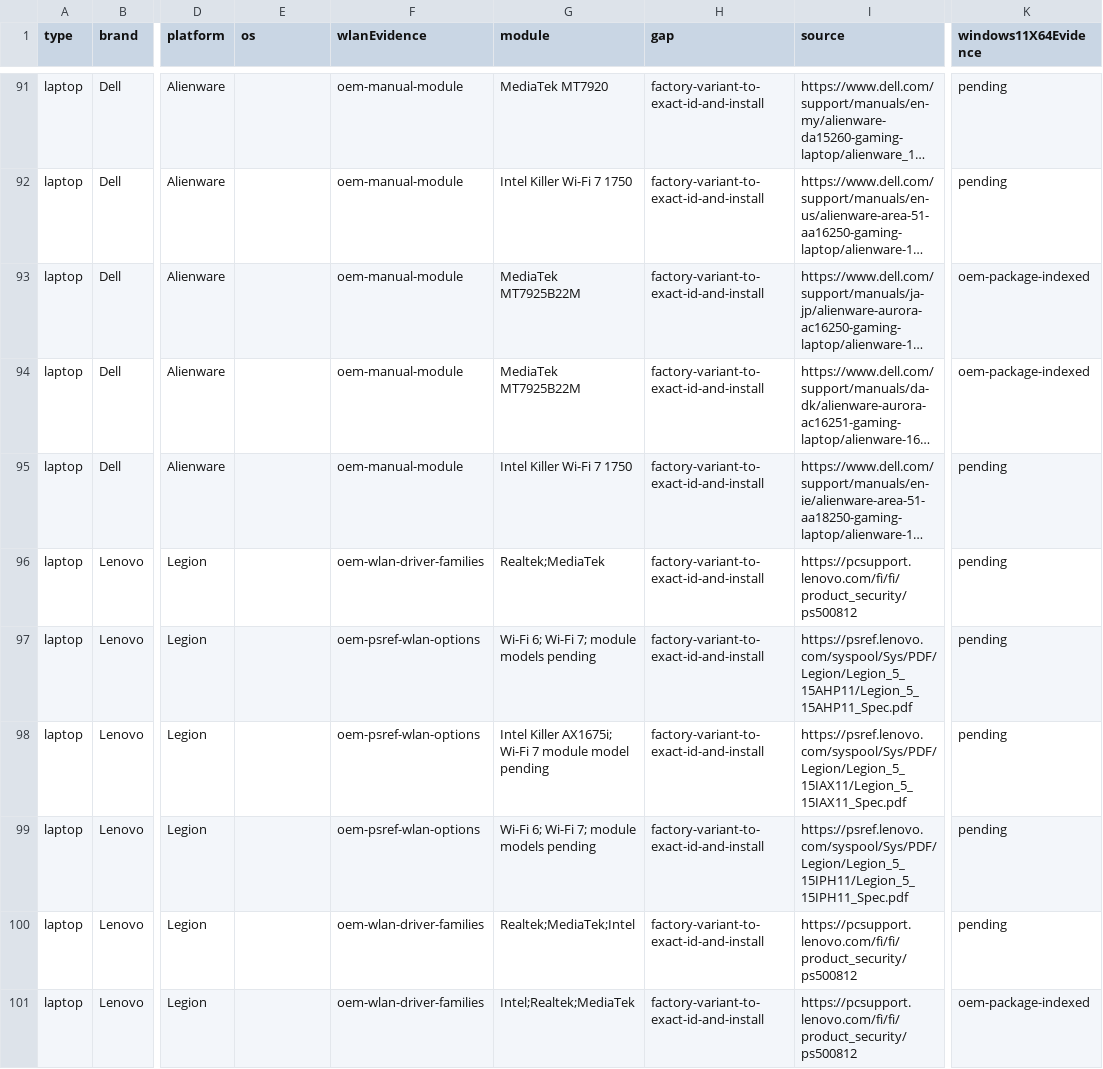
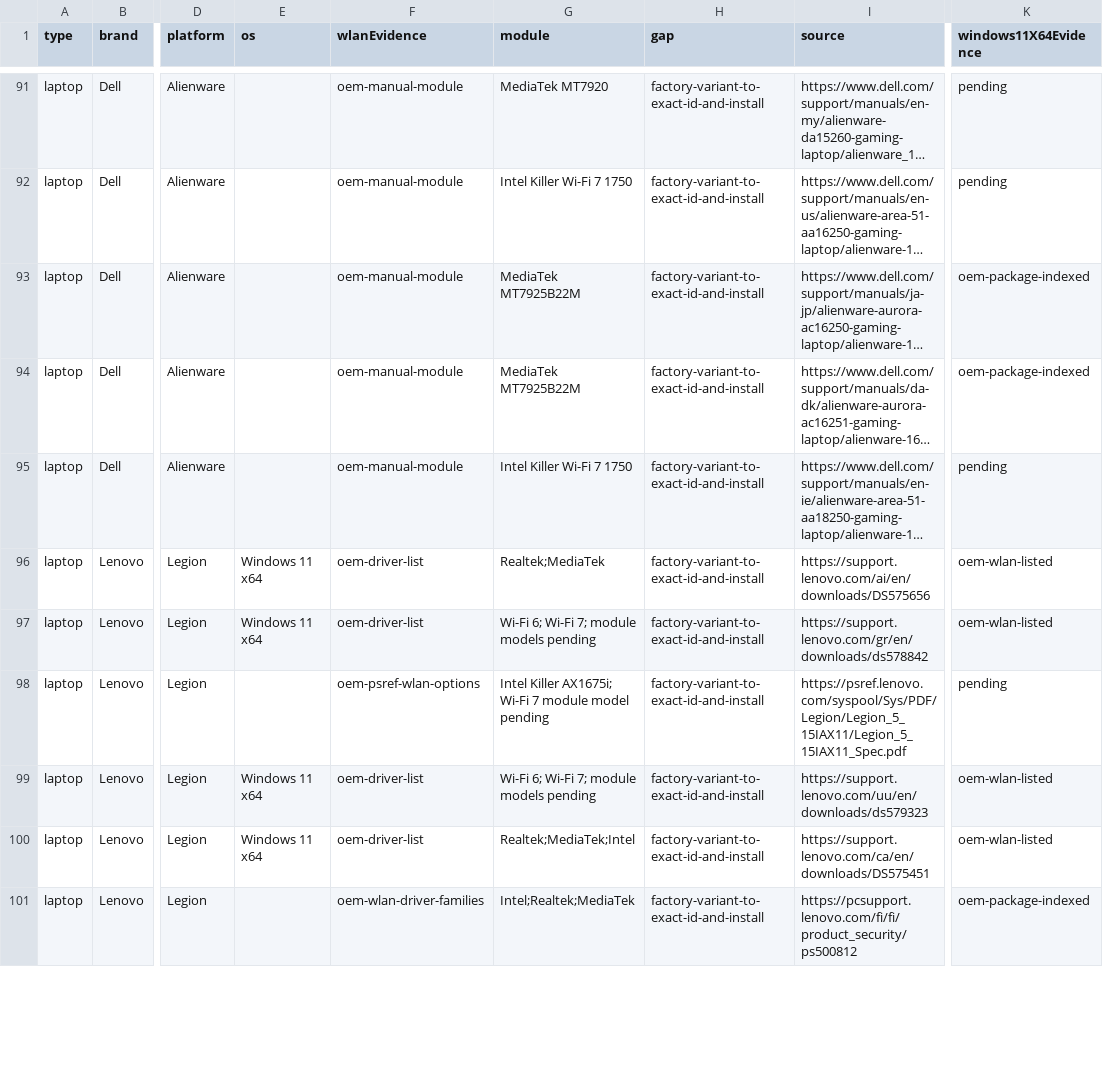
Before and after one commit to akikazu-pc/hardware-check, a CSV file: docs/network-rescue-model-gaps.csv, drawn as a sheet; only a part is shown, gaps mark what is left out; long unchanged cells end in …; the diff covers the shown part only; the diff names each change by its address in the sheet, - before the commit and + after, or states it on an @@ line.

Commit message:
feat(rescue): batch wlan checks

```diff
--- a/docs/network-rescue-model-gaps.csv
+++ b/docs/network-rescue-model-gaps.csv
-E96:E97 (os): (empty)
+E96:E97 (os): Windows 11 x64
-F96 (wlanEvidence): oem-wlan-driver-families
+F96 (wlanEvidence): oem-driver-list
-I96 (source): https://pcsupport.lenovo.com/fi/fi/product_security/ps500812
+I96 (source): https://support.lenovo.com/ai/en/downloads/DS575656
-K96:K97 (windows11X64Evidence): pending
+K96:K97 (windows11X64Evidence): oem-wlan-listed
-F97 (wlanEvidence): oem-psref-wlan-options
+F97 (wlanEvidence): oem-driver-list
-I97 (source): https://psref.lenovo.com/syspool/Sys/PDF/Legion/Legion_5_15AHP11/Legion_5_15AHP11_Spec.pdf
+I97 (source): https://support.lenovo.com/gr/en/downloads/ds578842
-E99:E100 (os): (empty)
+E99:E100 (os): Windows 11 x64
-F99 (wlanEvidence): oem-psref-wlan-options
+F99 (wlanEvidence): oem-driver-list
-I99 (source): https://psref.lenovo.com/syspool/Sys/PDF/Legion/Legion_5_15IPH11/Legion_5_15IPH11_Spec.pdf
+I99 (source): https://support.lenovo.com/uu/en/downloads/ds579323
-K99:K100 (windows11X64Evidence): pending
+K99:K100 (windows11X64Evidence): oem-wlan-listed
-F100 (wlanEvidence): oem-wlan-driver-families
+F100 (wlanEvidence): oem-driver-list
-I100 (source): https://pcsupport.lenovo.com/fi/fi/product_security/ps500812
+I100 (source): https://support.lenovo.com/ca/en/downloads/DS575451
```
Also changed, not shown: 177 edited cells elsewhere in this file, docs/network-rescue-driver-index.csv, 3 other files.
